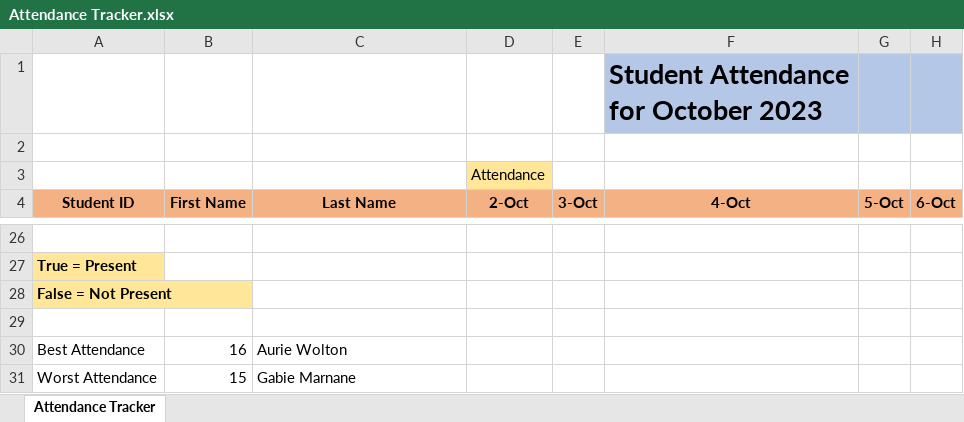
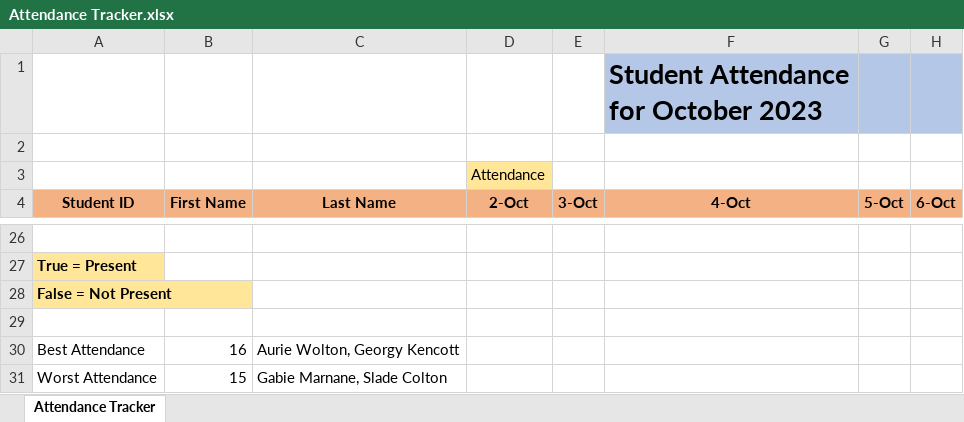
Before and after one commit to ADoroh2122/Coding-Temple, an Excel workbook: Week One/Attendance Tracker.xlsx, sheet Attendance Tracker, drawn as a sheet; only a part is shown, gaps mark what is left out; values as stored, in another font and other column widths than the file's, no borders; the diff names each change by its address in the sheet, - before the commit and + after, or states it on an @@ line.

Commit message:
Update

```diff
--- a/Week One/Attendance Tracker.xlsx (sheet Attendance Tracker)
+++ b/Week One/Attendance Tracker.xlsx (sheet Attendance Tracker)
-C30 (Last Name): Aurie Wolton
+C30 (Last Name): Aurie Wolton, Georgy Kencott
-C31 (Last Name): Gabie Marnane
+C31 (Last Name): Gabie Marnane, Slade Colton
```
